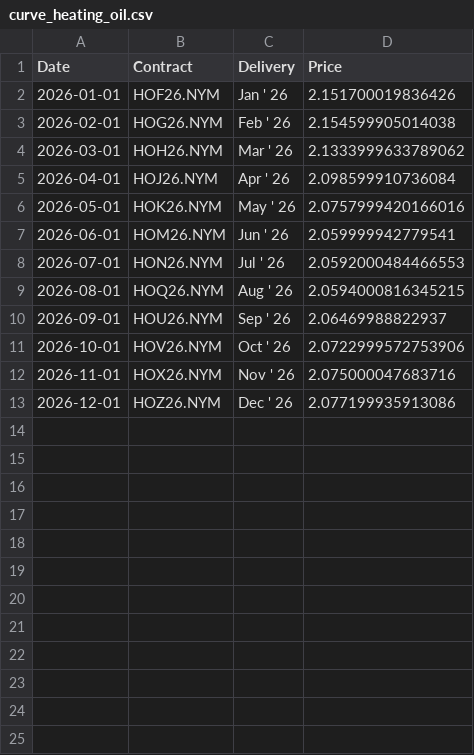
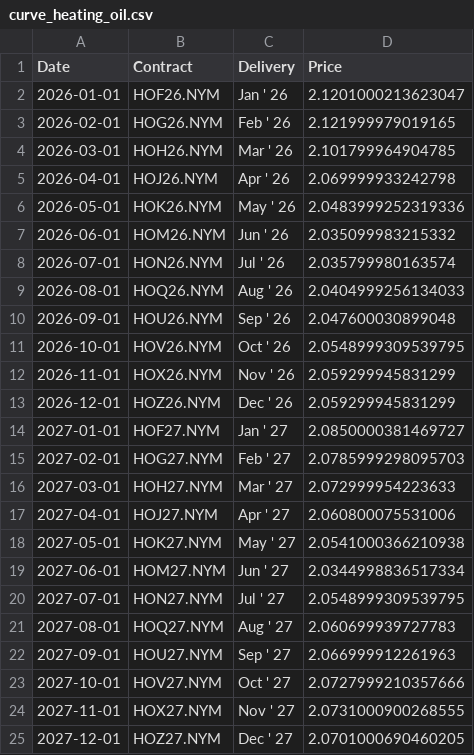
Before and after one commit to dalmeidauriay-ai/cross_market_dashboard, a CSV file: data/processed/futures_curves/curve_heating_oil.csv, drawn as a sheet.

```diff
--- a/data/processed/futures_curves/curve_heating_oil.csv
+++ b/data/processed/futures_curves/curve_heating_oil.csv
@@ -1,13 +1,25 @@
 Date,Contract,Delivery,Price
-2026-01-01,HOF26.NYM,Jan ' 26,2.151700019836426
-2026-02-01,HOG26.NYM,Feb ' 26,2.154599905014038
-2026-03-01,HOH26.NYM,Mar ' 26,2.1333999633789062
-2026-04-01,HOJ26.NYM,Apr ' 26,2.098599910736084
-2026-05-01,HOK26.NYM,May ' 26,2.0757999420166016
-2026-06-01,HOM26.NYM,Jun ' 26,2.059999942779541
-2026-07-01,HON26.NYM,Jul ' 26,2.0592000484466553
-2026-08-01,HOQ26.NYM,Aug ' 26,2.0594000816345215
-2026-09-01,HOU26.NYM,Sep ' 26,2.06469988822937
-2026-10-01,HOV26.NYM,Oct ' 26,2.0722999572753906
-2026-11-01,HOX26.NYM,Nov ' 26,2.075000047683716
-2026-12-01,HOZ26.NYM,Dec ' 26,2.077199935913086
+2026-01-01,HOF26.NYM,Jan ' 26,2.1201000213623047
+2026-02-01,HOG26.NYM,Feb ' 26,2.121999979019165
+2026-03-01,HOH26.NYM,Mar ' 26,2.101799964904785
+2026-04-01,HOJ26.NYM,Apr ' 26,2.069999933242798
+2026-05-01,HOK26.NYM,May ' 26,2.0483999252319336
+2026-06-01,HOM26.NYM,Jun ' 26,2.035099983215332
+2026-07-01,HON26.NYM,Jul ' 26,2.035799980163574
+2026-08-01,HOQ26.NYM,Aug ' 26,2.0404999256134033
+2026-09-01,HOU26.NYM,Sep ' 26,2.047600030899048
+2026-10-01,HOV26.NYM,Oct ' 26,2.0548999309539795
+2026-11-01,HOX26.NYM,Nov ' 26,2.059299945831299
+2026-12-01,HOZ26.NYM,Dec ' 26,2.059299945831299
+2027-01-01,HOF27.NYM,Jan ' 27,2.0850000381469727
+2027-02-01,HOG27.NYM,Feb ' 27,2.0785999298095703
+2027-03-01,HOH27.NYM,Mar ' 27,2.072999954223633
+2027-04-01,HOJ27.NYM,Apr ' 27,2.060800075531006
+2027-05-01,HOK27.NYM,May ' 27,2.0541000366210938
+2027-06-01,HOM27.NYM,Jun ' 27,2.0344998836517334
+2027-07-01,HON27.NYM,Jul ' 27,2.0548999309539795
+2027-08-01,HOQ27.NYM,Aug ' 27,2.060699939727783
+2027-09-01,HOU27.NYM,Sep ' 27,2.066999912261963
+2027-10-01,HOV27.NYM,Oct ' 27,2.0727999210357666
+2027-11-01,HOX27.NYM,Nov ' 27,2.0731000900268555
+2027-12-01,HOZ27.NYM,Dec ' 27,2.0701000690460205
```
Also changed, not shown: data/processed/futures_curves/curve_coffee.csv, data/processed/futures_curves/curve_crude_oil.csv, 16 other files.
